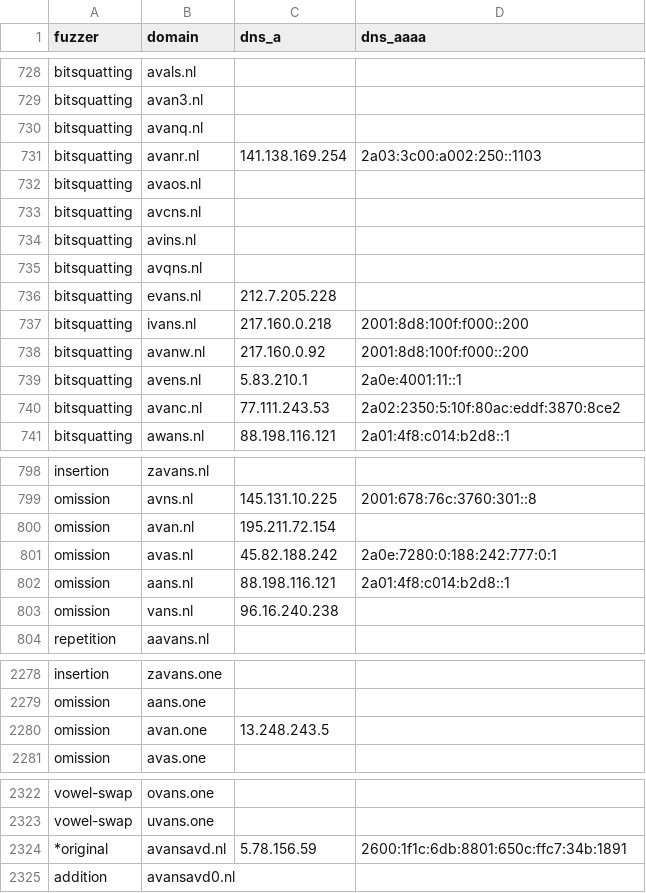
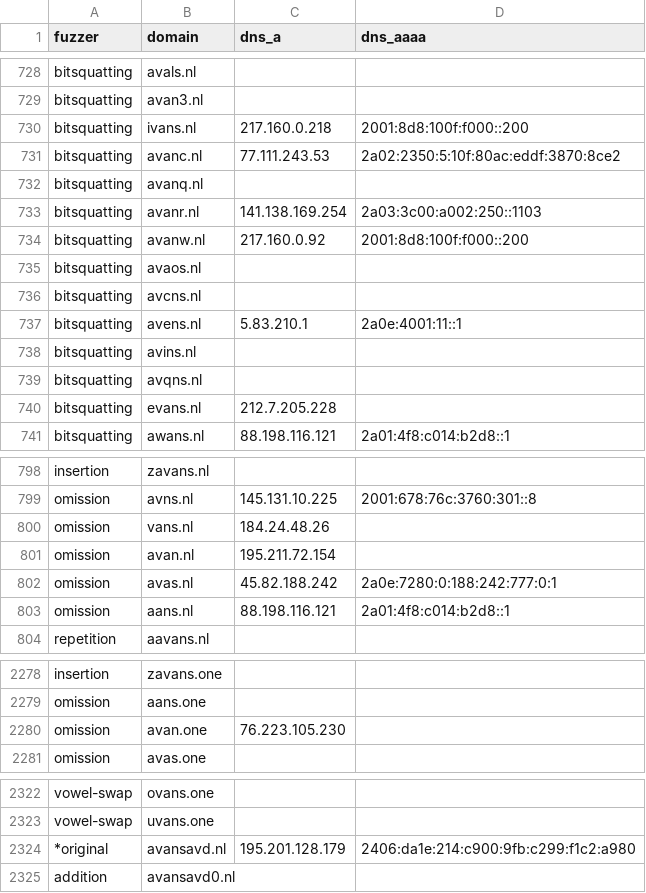
Before and after one commit to kqlen/Lists, a CSV file: DNSTWIST/data/dnstwist_all.csv, drawn as a sheet; only a part is shown, gaps mark what is left out; the diff covers the shown part only.

```diff
--- a/DNSTWIST/data/dnstwist_all.csv
+++ b/DNSTWIST/data/dnstwist_all.csv
@@ -729,6 +729,10 @@ bitsquatting,avals.nl,,
 bitsquatting,avan3.nl,,
+bitsquatting,ivans.nl,217.160.0.218,2001:8d8:100f:f000::200
+bitsquatting,avanc.nl,77.111.243.53,2a02:2350:5:10f:80ac:eddf:3870:8ce2
 bitsquatting,avanq.nl,,
 bitsquatting,avanr.nl,141.138.169.254,2a03:3c00:a002:250::1103
+bitsquatting,avanw.nl,217.160.0.92,2001:8d8:100f:f000::200
 bitsquatting,avaos.nl,,
 bitsquatting,avcns.nl,,
+bitsquatting,avens.nl,5.83.210.1,2a0e:4001:11::1
 bitsquatting,avins.nl,,
@@ -736,6 +740,2 @@ bitsquatting,avqns.nl,,
 bitsquatting,evans.nl,212.7.205.228,
-bitsquatting,ivans.nl,217.160.0.218,2001:8d8:100f:f000::200
-bitsquatting,avanw.nl,217.160.0.92,2001:8d8:100f:f000::200
-bitsquatting,avens.nl,5.83.210.1,2a0e:4001:11::1
-bitsquatting,avanc.nl,77.111.243.53,2a02:2350:5:10f:80ac:eddf:3870:8ce2
 bitsquatting,awans.nl,88.198.116.121,2a01:4f8:c014:b2d8::1
@@ -799,2 +799,3 @@ insertion,zavans.nl,,
 omission,avns.nl,145.131.10.225,2001:678:76c:3760:301::8
+omission,vans.nl,184.24.48.26,
 omission,avan.nl,195.211.72.154,
@@ -802,3 +803,2 @@ omission,avas.nl,45.82.188.242,2a0e:7280:0:188:242:777:0:1
 omission,aans.nl,88.198.116.121,2a01:4f8:c014:b2d8::1
-omission,vans.nl,96.16.240.238,
 repetition,aavans.nl,,
@@ -2279,3 +2279,3 @@ insertion,zavans.one,
 omission,aans.one,
-omission,avan.one,13.248.243.5
+omission,avan.one,76.223.105.230
 omission,avas.one,
@@ -2323,3 +2323,3 @@ vowel-swap,ovans.one,
 vowel-swap,uvans.one,
-*original,avansavd.nl,5.78.156.59,2600:1f1c:6db:8801:650c:ffc7:34b:1891
+*original,avansavd.nl,195.201.128.179,2406:da1e:214:c900:9fb:c299:f1c2:a980
 addition,avansavd0.nl,,
```
Also changed, not shown: 2 moved rows and 3 edited cells elsewhere in this file.
